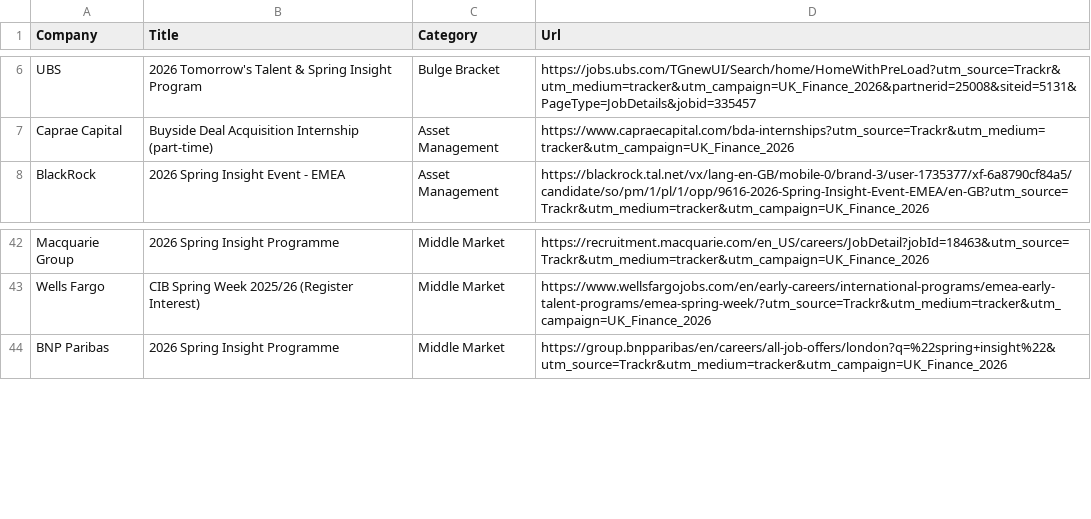
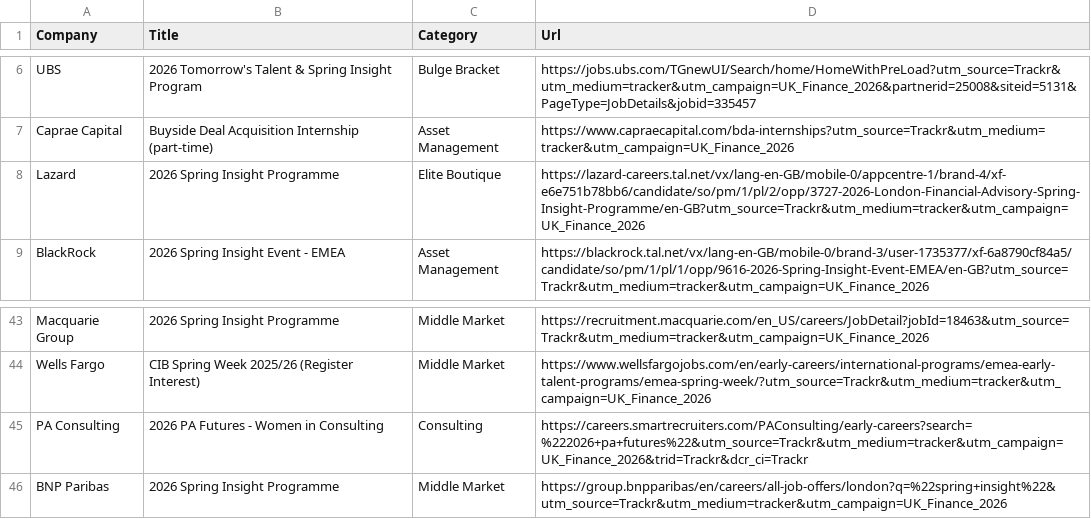
Before and after one commit to ludovicstvys/SpringIntern, a CSV file: processus_ouverts.csv, drawn as a sheet; only a part is shown, gaps mark what is left out; the diff names each change by its address in the sheet, - before the commit and + after, or states it on an @@ line.

```diff
--- a/processus_ouverts.csv
+++ b/processus_ouverts.csv
+row 8: Lazard | 2026 Spring Insight Programme | Elite Boutique | https://lazard-careers.tal.net/vx/lang-en-GB/mobile-0/appcentre-1/brand-4/xf-e6e751b78bb6/candidate/so/pm/1/pl/2/opp/3727-2026-London-Financial-Advisory-Spring-Insight-Programme/en-GB?utm_source=Trackr&utm_medium=tracker&utm_campaign=UK_Finance_2026
+row 45: PA Consulting | 2026 PA Futures - Women in Consulting | Consulting | https://careers.smartrecruiters.com/PAConsulting/early-careers?search=%222026+pa+futures%22&utm_source=Trackr&utm_medium=tracker&utm_campaign=UK_Finance_2026&trid=Trackr&dcr_ci=Trackr
```
